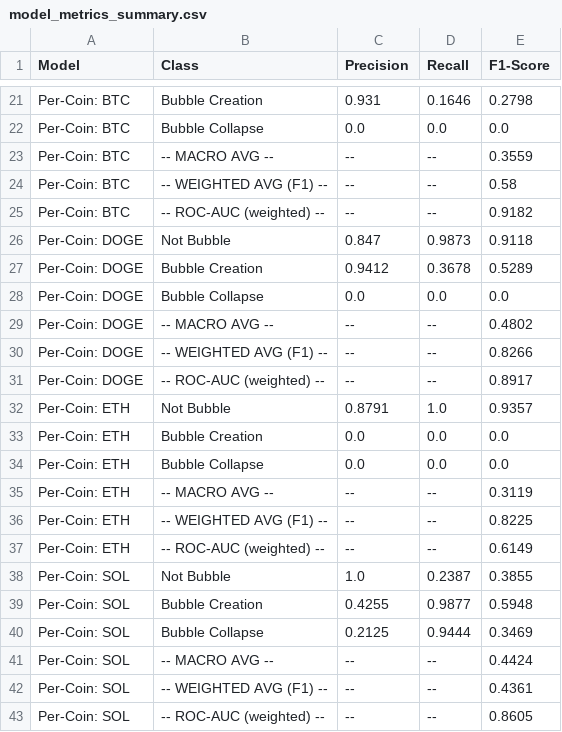
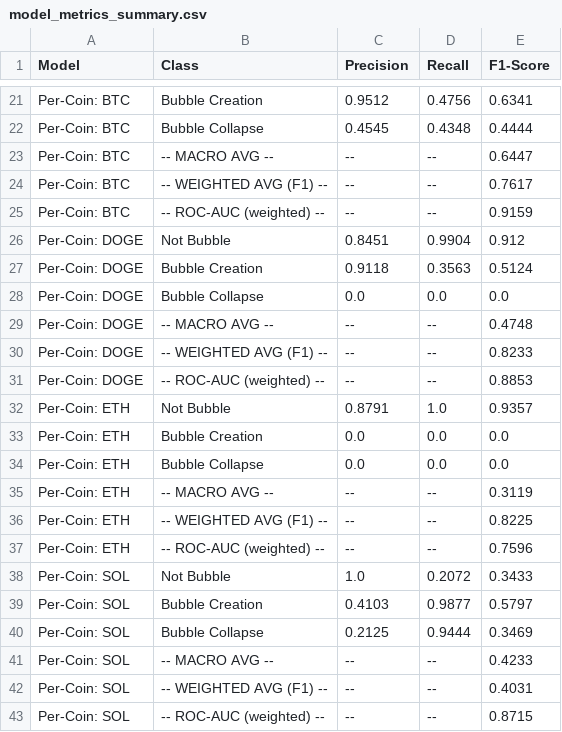
Before and after one commit to MuLancer/DSE4211-Group-18-Cryptocurrency-Market-Bubble-Prediction, a CSV file: xgboost_stats/model_metrics_summary.csv, drawn as a sheet; only a part is shown, gaps mark what is left out; the diff covers the shown part only; the diff names each change by its address in the sheet, - before the commit and + after, or states it on an @@ line.

```diff
--- a/xgboost_stats/model_metrics_summary.csv
+++ b/xgboost_stats/model_metrics_summary.csv
-C21 (Precision): 0.931
+C21 (Precision): 0.9512
-D21 (Recall): 0.1646
+D21 (Recall): 0.4756
-E21 (F1-Score): 0.2798
+E21 (F1-Score): 0.6341
-C22 (Precision): 0.0
+C22 (Precision): 0.4545
-D22 (Recall): 0.0
+D22 (Recall): 0.4348
-E22 (F1-Score): 0.0
+E22 (F1-Score): 0.4444
-E23 (F1-Score): 0.3559
+E23 (F1-Score): 0.6447
-E24 (F1-Score): 0.58
+E24 (F1-Score): 0.7617
-E25 (F1-Score): 0.9182
+E25 (F1-Score): 0.9159
-C26 (Precision): 0.847
+C26 (Precision): 0.8451
-D26 (Recall): 0.9873
+D26 (Recall): 0.9904
-E26 (F1-Score): 0.9118
+E26 (F1-Score): 0.912
-C27 (Precision): 0.9412
+C27 (Precision): 0.9118
-D27 (Recall): 0.3678
+D27 (Recall): 0.3563
-E27 (F1-Score): 0.5289
+E27 (F1-Score): 0.5124
-E29 (F1-Score): 0.4802
+E29 (F1-Score): 0.4748
-E30 (F1-Score): 0.8266
+E30 (F1-Score): 0.8233
-E31 (F1-Score): 0.8917
+E31 (F1-Score): 0.8853
-E37 (F1-Score): 0.6149
+E37 (F1-Score): 0.7596
-D38 (Recall): 0.2387
+D38 (Recall): 0.2072
-E38 (F1-Score): 0.3855
+E38 (F1-Score): 0.3433
-C39 (Precision): 0.4255
+C39 (Precision): 0.4103
-E39 (F1-Score): 0.5948
+E39 (F1-Score): 0.5797
-E41 (F1-Score): 0.4424
+E41 (F1-Score): 0.4233
-E42 (F1-Score): 0.4361
+E42 (F1-Score): 0.4031
-E43 (F1-Score): 0.8605
+E43 (F1-Score): 0.8715
```
Also changed, not shown: 30 edited cells elsewhere in this file, xgboost_stats/per_coin_f1_Global_XGBoost.csv, xgboost_stats/per_coin_model_metrics.csv, 19 other files.
